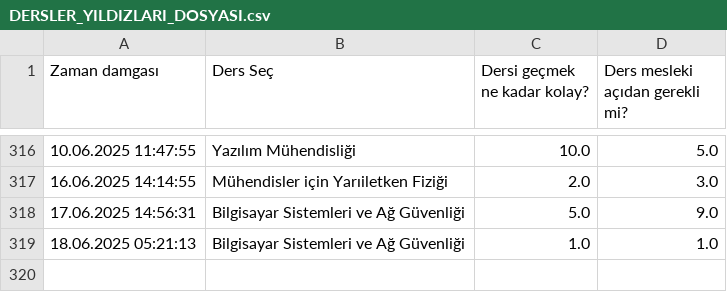
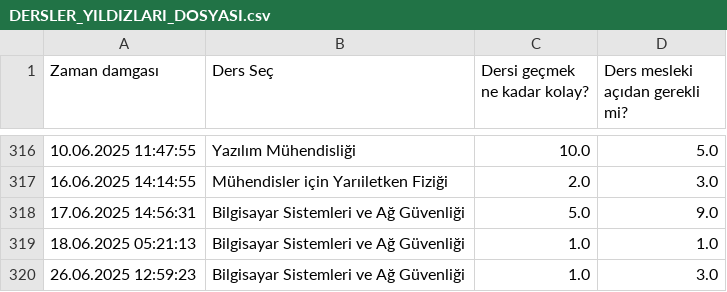
Before and after one commit to baselkelziye/YTU_Bilgisayar_Muhendisligi_Arsiv, a CSV file: readme_olustur/DERSLER_YILDIZLARI_DOSYASI.csv, drawn as a sheet; only a part is shown, gaps mark what is left out; the diff names each change by its address in the sheet, - before the commit and + after, or states it on an @@ line.

```diff
--- a/readme_olustur/DERSLER_YILDIZLARI_DOSYASI.csv
+++ b/readme_olustur/DERSLER_YILDIZLARI_DOSYASI.csv
+row 320: 26.06.2025 12:59:23 | Bilgisayar Sistemleri ve Ağ Güvenliği | 1.0 | 3.0
```
Also changed, not shown: 11 other files.
